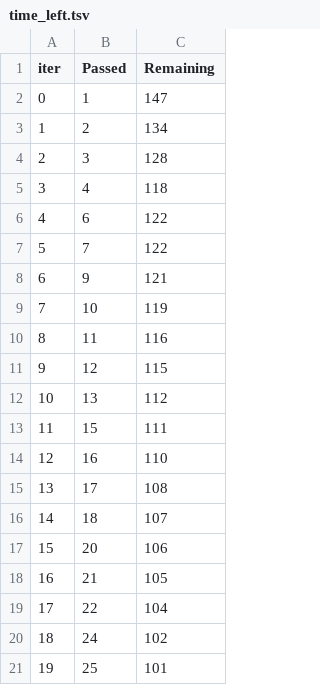
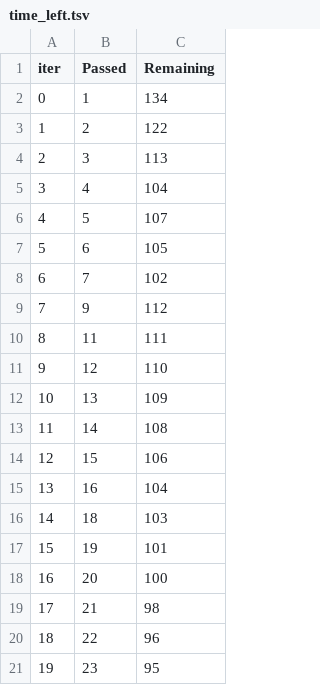
Before and after one commit to thesocialobaid/mlproject, a TSV file: catboost_info/time_left.tsv, drawn as a sheet; only a part is shown; the diff covers the shown part only.

```diff
--- a/catboost_info/time_left.tsv
+++ b/catboost_info/time_left.tsv
@@ -1,21 +1,21 @@
 iter	Passed	Remaining
-0	1	147
-1	2	134
-2	3	128
-3	4	118
-4	6	122
-5	7	122
-6	9	121
-7	10	119
-8	11	116
-9	12	115
-10	13	112
-11	15	111
-12	16	110
-13	17	108
-14	18	107
-15	20	106
-16	21	105
-17	22	104
-18	24	102
-19	25	101
+0	1	134
+1	2	122
+2	3	113
+3	4	104
+4	5	107
+5	6	105
+6	7	102
+7	9	112
+8	11	111
+9	12	110
+10	13	109
+11	14	108
+12	15	106
+13	16	104
+14	18	103
+15	19	101
+16	20	100
+17	21	98
+18	22	96
+19	23	95
```
Also changed, not shown: 152 edited cells elsewhere in this file, 50 other files.
